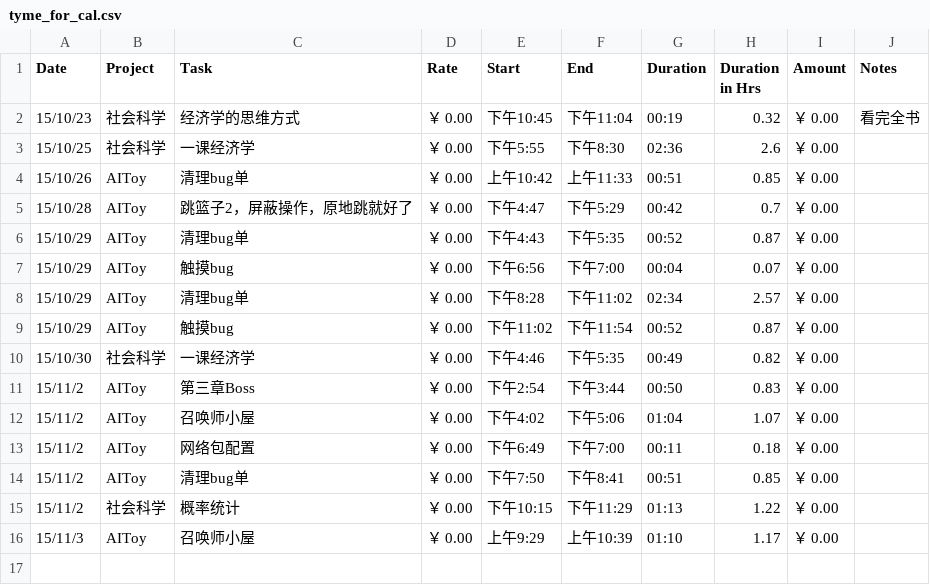
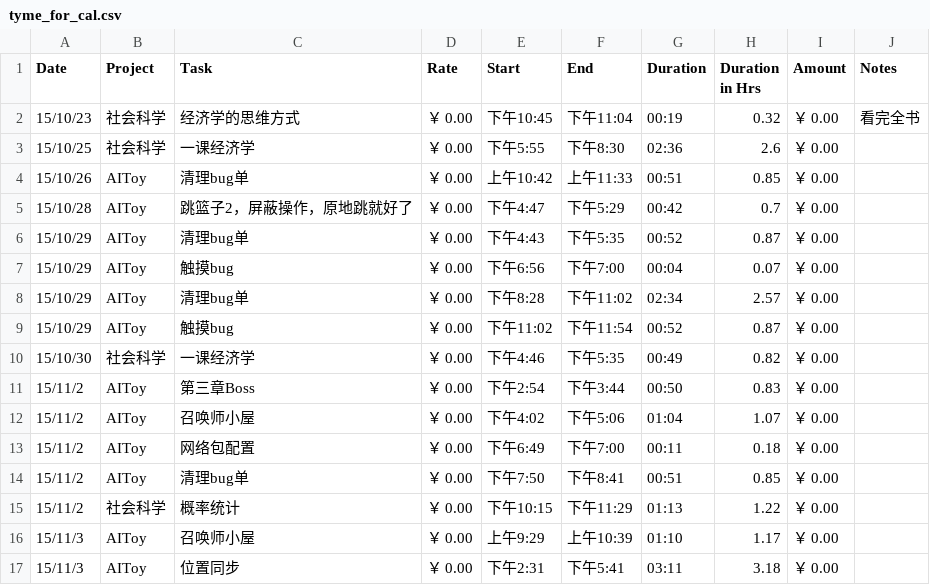
Before and after one commit to fonzieyang/fonzieyang.github.com, a CSV file: ical/tyme_for_cal.csv, drawn as a sheet.

```diff
--- a/ical/tyme_for_cal.csv
+++ b/ical/tyme_for_cal.csv
@@ -16 +16,2 @@ Date,Project,Task,Rate,Start,End,Duration,Duration in Hrs,Amount,Notes
 15/11/3,AIToy,召唤师小屋,￥ 0.00,上午9:29,上午10:39,01:10,1.17,￥ 0.00,
+15/11/3,AIToy,位置同步,￥ 0.00,下午2:31,下午5:41,03:11,3.18,￥ 0.00,
```
Also changed, not shown: 2 other files.
